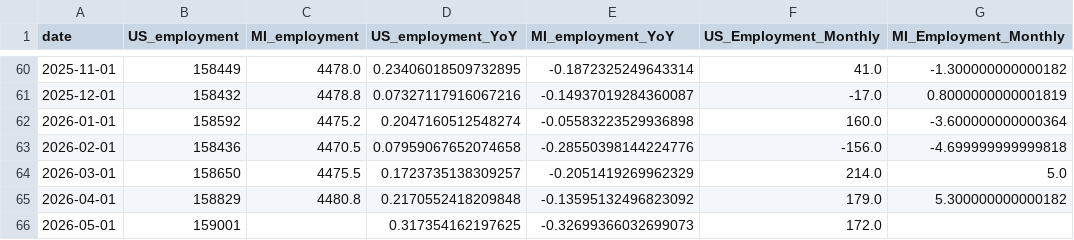
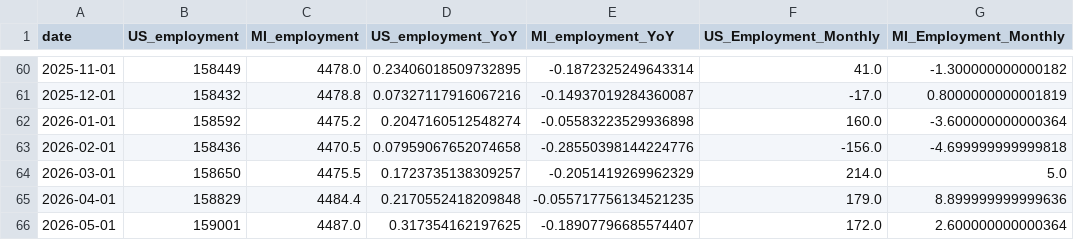
Before and after one commit to ChrisHolman-Econ/Econ-Dashboard-2026, a CSV file: data/processed/employment_comparison.csv, drawn as a sheet; only a part is shown, gaps mark what is left out.

```diff
--- a/data/processed/employment_comparison.csv
+++ b/data/processed/employment_comparison.csv
@@ -64,3 +64,3 @@ date,US_employment,MI_employment,US_employment_YoY,MI_employment_YoY,US_Employme
 2026-03-01,158650,4475.5,0.1723735138309257,-0.2051419269962329,214.0,5.0
-2026-04-01,158829,4480.8,0.2170552418209848,-0.13595132496823092,179.0,5.300000000000182
-2026-05-01,159001,,0.317354162197625,-0.32699366032699073,172.0,
+2026-04-01,158829,4484.4,0.2170552418209848,-0.055717756134521235,179.0,8.899999999999636
+2026-05-01,159001,4487.0,0.317354162197625,-0.18907796685574407,172.0,2.600000000000364
```
Also changed, not shown: data/processed/unemployment_comparison.csv.
